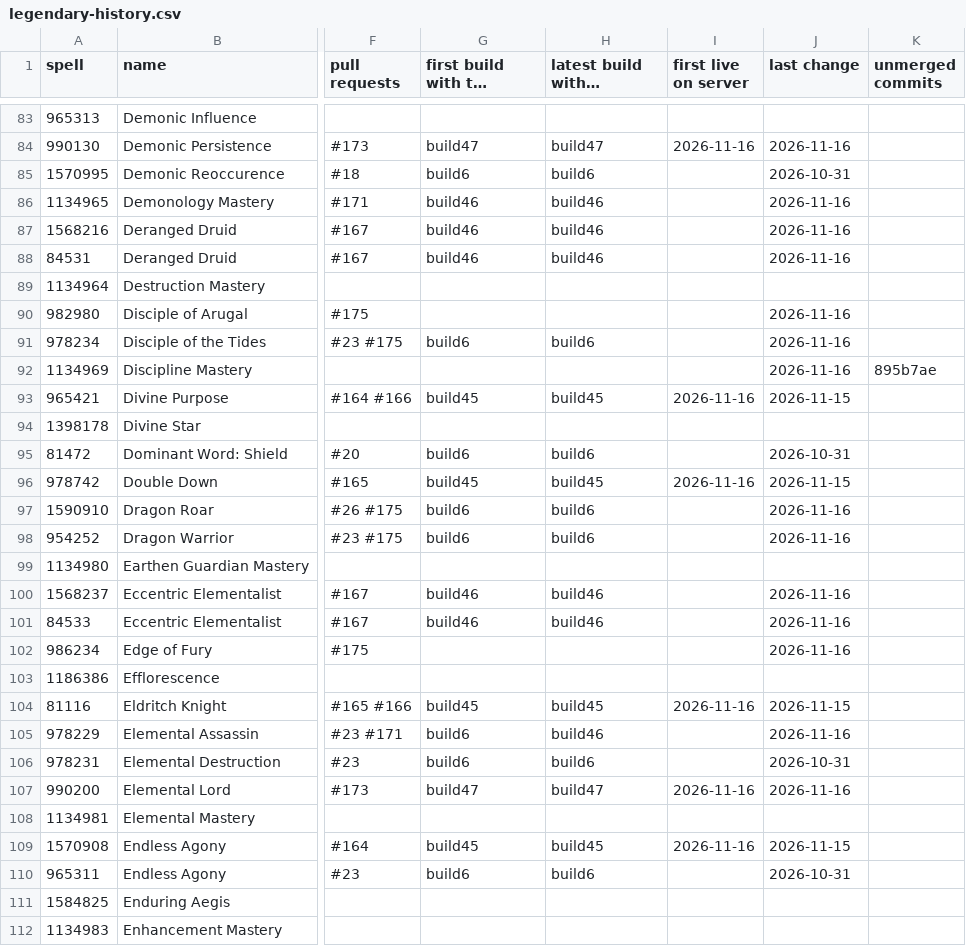
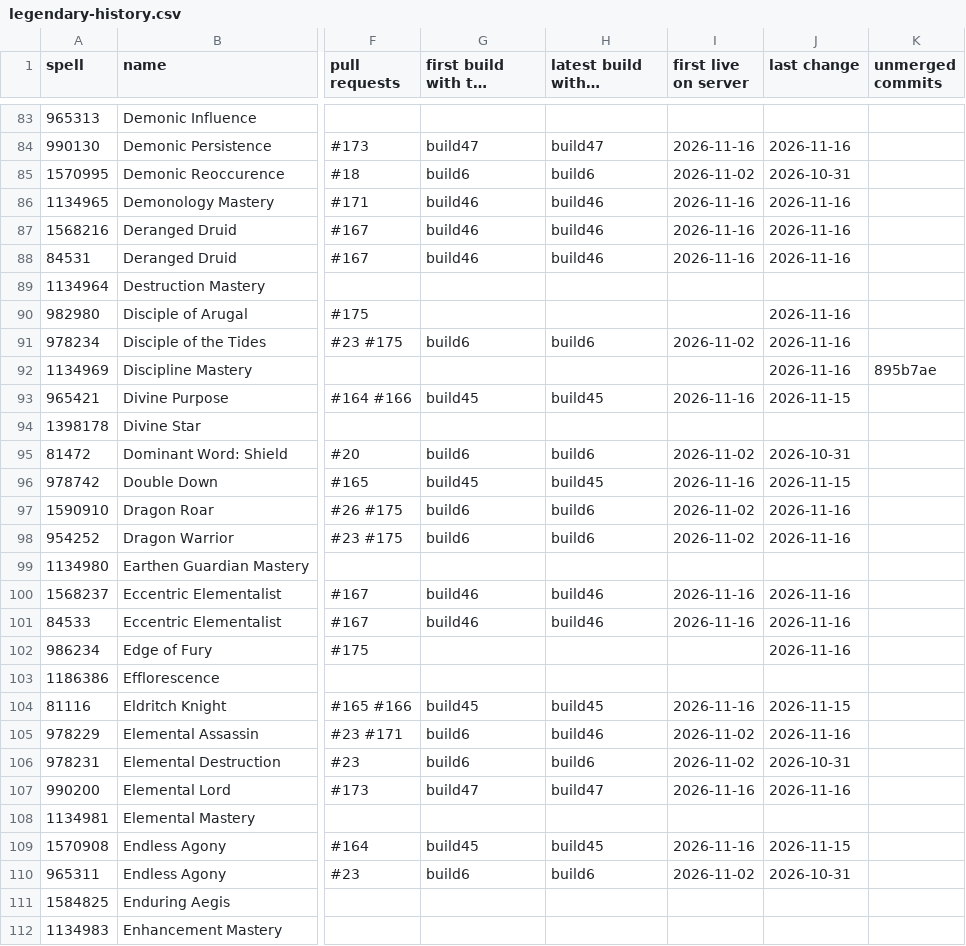
Before and after one commit to JaTynan/coa-wildcard-mystic, a CSV file: enchants/legendary-history.csv, drawn as a sheet; only a part is shown, gaps mark what is left out; long unchanged cells end in …; the diff covers the shown part only; the diff names each change by its address in the sheet, - before the commit and + after, or states it on an @@ line.

```diff
--- a/enchants/legendary-history.csv
+++ b/enchants/legendary-history.csv
-I85 (first live on server): (empty)
+I85 (first live on server): 2026-11-02
-I86:I88 (first live on server): (empty)
+I86:I88 (first live on server): 2026-11-16
-I91 (first live on server): (empty)
+I91 (first live on server): 2026-11-02
-I95 (first live on server): (empty)
+I95 (first live on server): 2026-11-02
-I97:I98 (first live on server): (empty)
+I97:I98 (first live on server): 2026-11-02
-I100:I101 (first live on server): (empty)
+I100:I101 (first live on server): 2026-11-16
-I105:I106 (first live on server): (empty)
+I105:I106 (first live on server): 2026-11-02
-I110 (first live on server): (empty)
+I110 (first live on server): 2026-11-02
```
Also changed, not shown: 101 edited cells elsewhere in this file, 2 other files.
